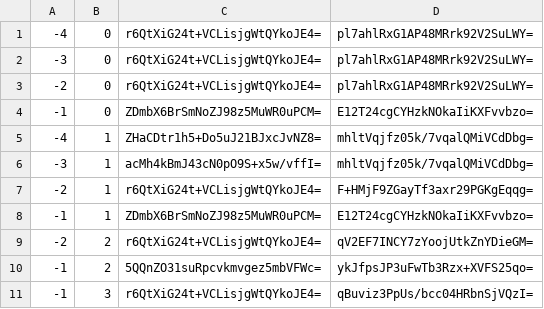
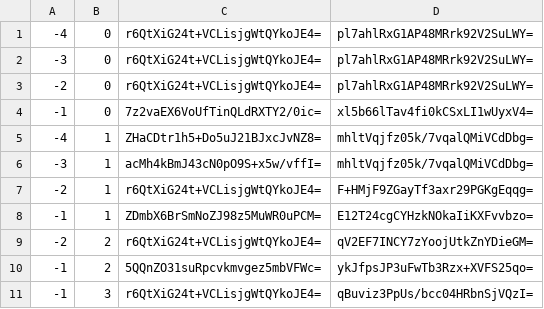
Before and after one commit to haveyouwantto/MapleTownMap, a CSV file: tiles/zoom.-1/metadata/k.-1.0.csv, drawn as a sheet.

```diff
--- a/tiles/zoom.-1/metadata/k.-1.0.csv
+++ b/tiles/zoom.-1/metadata/k.-1.0.csv
@@ -3,3 +3,3 @@
 -2,0,r6QtXiG24t+VCLisjgWtQYkoJE4=,pl7ahlRxG1AP48MRrk92V2SuLWY=
--1,0,ZDmbX6BrSmNoZJ98z5MuWR0uPCM=,E12T24cgCYHzkNOkaIiKXFvvbzo=
+-1,0,7z2vaEX6VoUfTinQLdRXTY2/0ic=,xl5b66lTav4fi0kCSxLI1wUyxV4=
 -4,1,ZHaCDtr1h5+Do5uJ21BJxcJvNZ8=,mhltVqjfz05k/7vqalQMiVCdDbg=
```
Also changed, not shown: tiles/zoom.-1/metadata/k.-1.-1.csv, tiles/zoom.-1/metadata/k.0.-1.csv, 47 other files.
